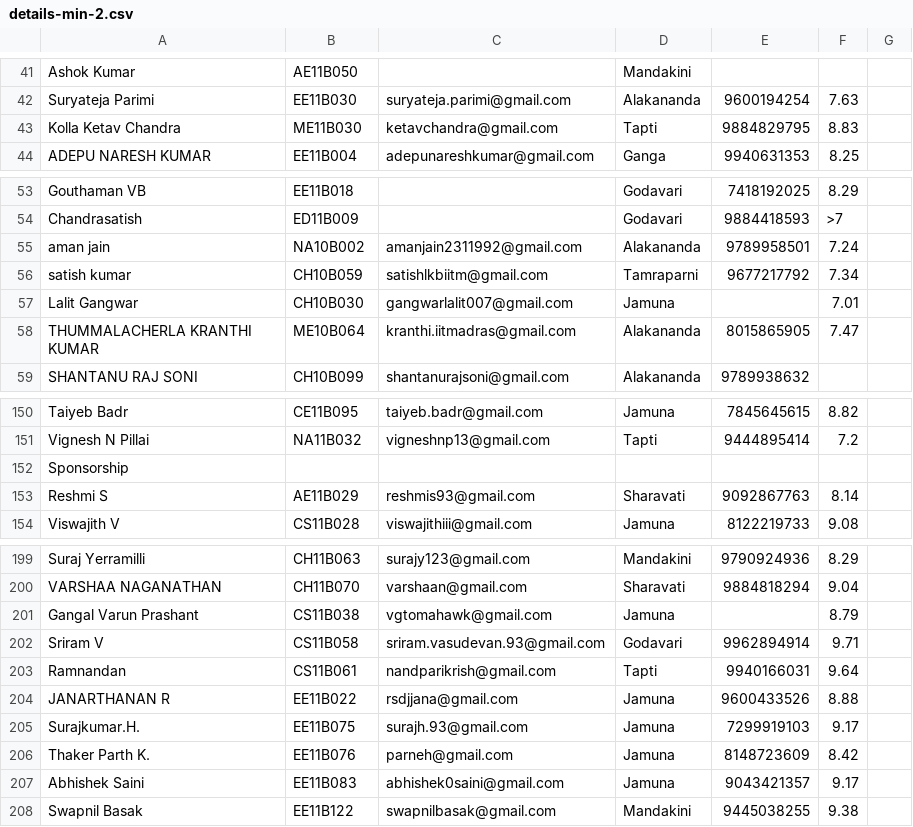
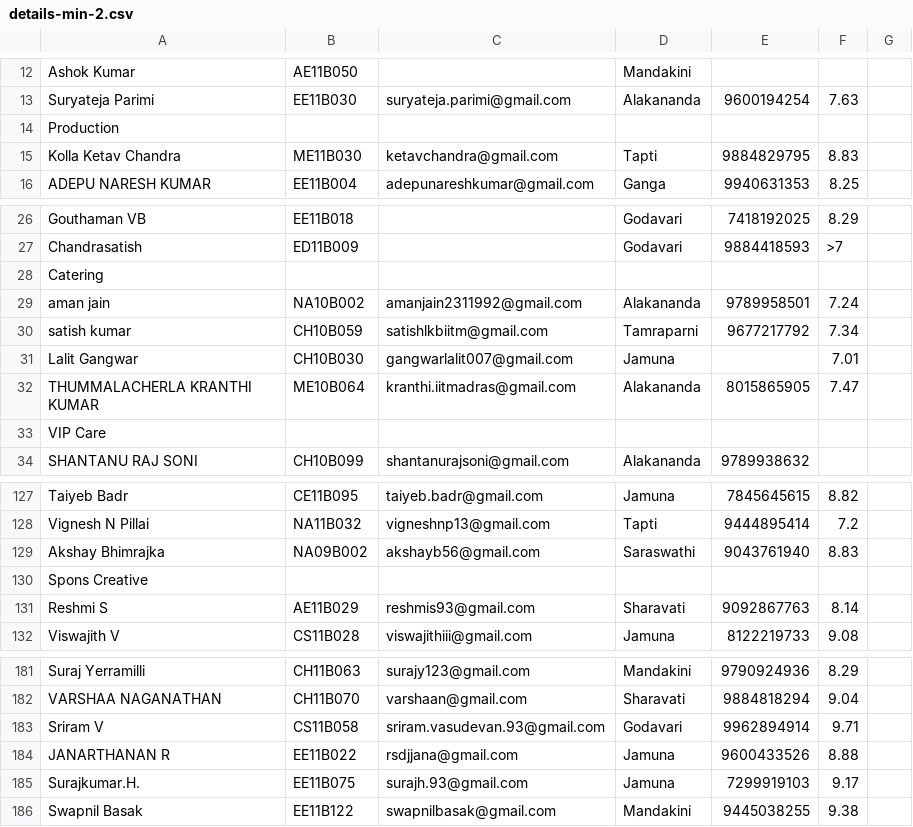
Before and after one commit to ShaastraWebops/ERP, a CSV file: home/details-min-2.csv, drawn as a sheet; only a part is shown, gaps mark what is left out; the diff covers the shown part only.

```diff
--- a/home/details-min-2.csv
+++ b/home/details-min-2.csv
@@ -42,2 +13,3 @@ Ashok Kumar,AE11B050,,Mandakini,,
 Suryateja Parimi,EE11B030,suryateja.parimi@gmail.com,Alakananda,9600194254,7.63
+Production,
 Kolla Ketav Chandra,ME11B030,ketavchandra@gmail.com,Tapti,9884829795,8.83
@@ -54,2 +27,3 @@ Gouthaman VB,EE11B018,,Godavari,7418192025,8.29
 Chandrasatish,ED11B009,,Godavari,9884418593,>7
+Catering,
 aman jain,NA10B002,amanjain2311992@gmail.com,Alakananda,9789958501,7.24
@@ -58,2 +32,3 @@ Lalit Gangwar,CH10B030,gangwarlalit007@gmail.com,Jamuna,,7.01
 THUMMALACHERLA KRANTHI KUMAR,ME10B064,kranthi.iitmadras@gmail.com,Alakananda,8015865905,7.47
+VIP Care,
 SHANTANU RAJ SONI,CH10B099,shantanurajsoni@gmail.com,Alakananda,9789938632,
@@ -151,3 +128,4 @@ Taiyeb Badr,CE11B095,taiyeb.badr@gmail.com,Jamuna,7845645615,8.82
 Vignesh N Pillai,NA11B032,vigneshnp13@gmail.com,Tapti,9444895414,7.2
-Sponsorship,
+Akshay Bhimrajka,NA09B002,akshayb56@gmail.com,Saraswathi,9043761940,8.83
+Spons Creative,
 Reshmi S,AE11B029,reshmis93@gmail.com,Sharavati,9092867763,8.14
@@ -200,9 +182,5 @@ Suraj Yerramilli,CH11B063,surajy123@gmail.com,Mandakini,9790924936,8.29
 VARSHAA NAGANATHAN,CH11B070,varshaan@gmail.com,Sharavati,9884818294,9.04
-Gangal Varun Prashant,CS11B038,vgtomahawk@gmail.com,Jamuna,,8.79
 Sriram V,CS11B058,sriram.vasudevan.93@gmail.com,Godavari,9962894914,9.71
-Ramnandan,CS11B061,nandparikrish@gmail.com,Tapti,9940166031,9.64
 JANARTHANAN R,EE11B022,rsdjjana@gmail.com,Jamuna,9600433526,8.88
 Surajkumar.H.,EE11B075,surajh.93@gmail.com,Jamuna,7299919103,9.17
-Thaker Parth K.,EE11B076,parneh@gmail.com,Jamuna,8148723609,8.42
-Abhishek Saini,EE11B083,abhishek0saini@gmail.com,Jamuna,9043421357,9.17
 Swapnil Basak,EE11B122,swapnilbasak@gmail.com,Mandakini,9445038255,9.38
```
Also changed, not shown: 8 added rows, 29 removed rows and 1 edited cell elsewhere in this file, home/details-min.csv.
